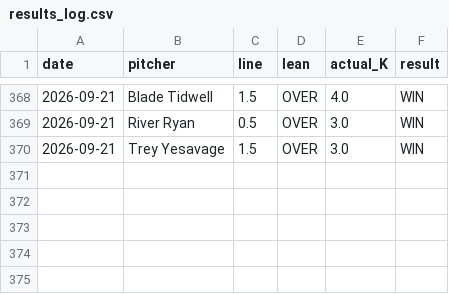
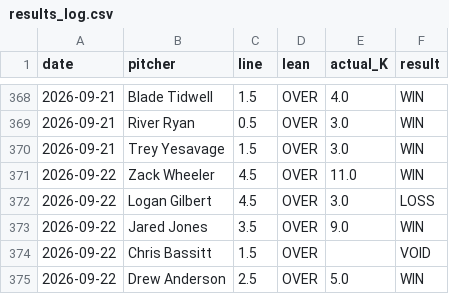
Before and after one commit to gazette1/strikeout, a CSV file: data/predictions/results_log.csv, drawn as a sheet; only a part is shown, gaps mark what is left out.

```diff
--- a/data/predictions/results_log.csv
+++ b/data/predictions/results_log.csv
@@ -370 +370,6 @@ date,pitcher,line,lean,actual_K,result
 2026-09-21,Trey Yesavage,1.5,OVER,3.0,WIN
+2026-09-22,Zack Wheeler,4.5,OVER,11.0,WIN
+2026-09-22,Logan Gilbert,4.5,OVER,3.0,LOSS
+2026-09-22,Jared Jones,3.5,OVER,9.0,WIN
+2026-09-22,Chris Bassitt,1.5,OVER,,VOID
+2026-09-22,Drew Anderson,2.5,OVER,5.0,WIN
```
Also changed, not shown: 1 other file.
